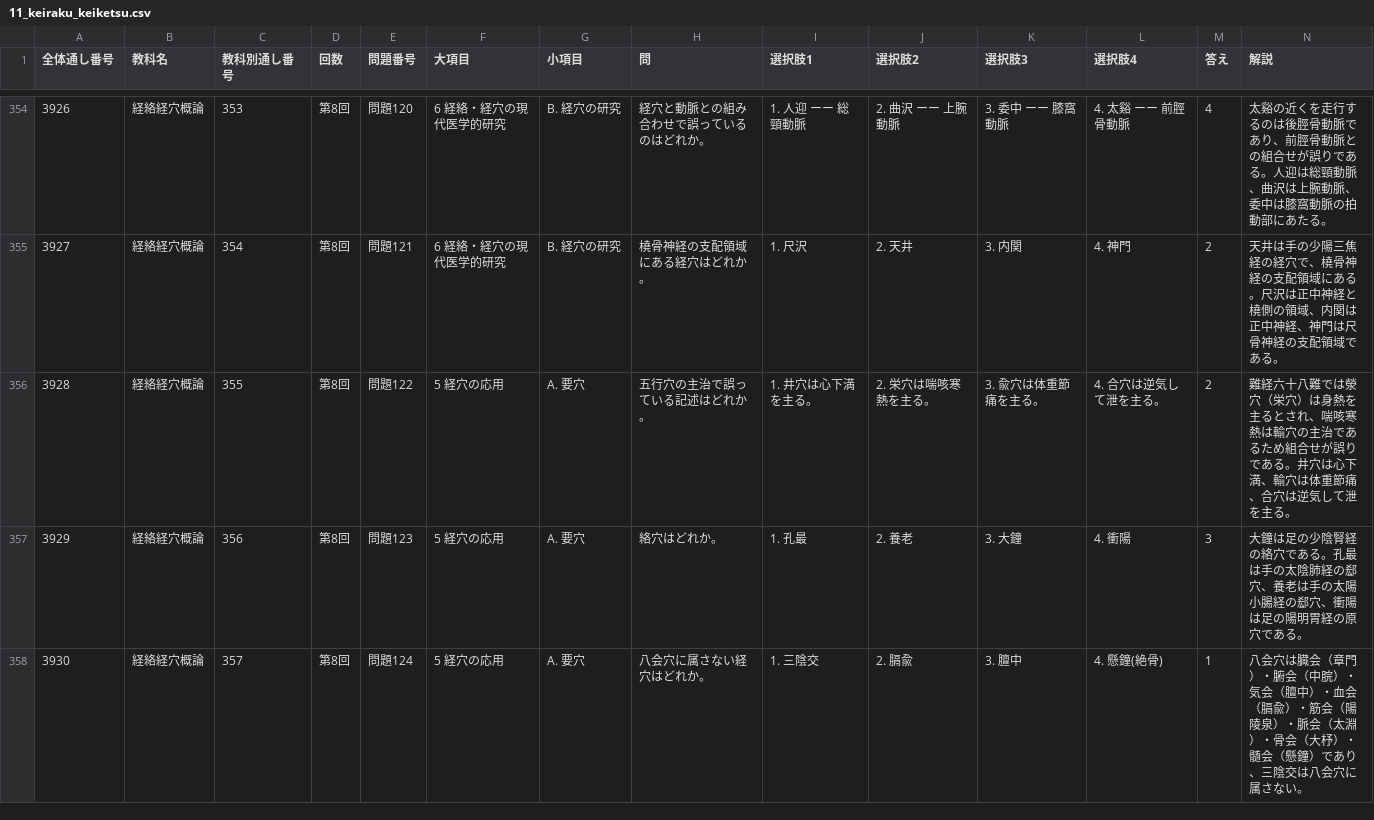
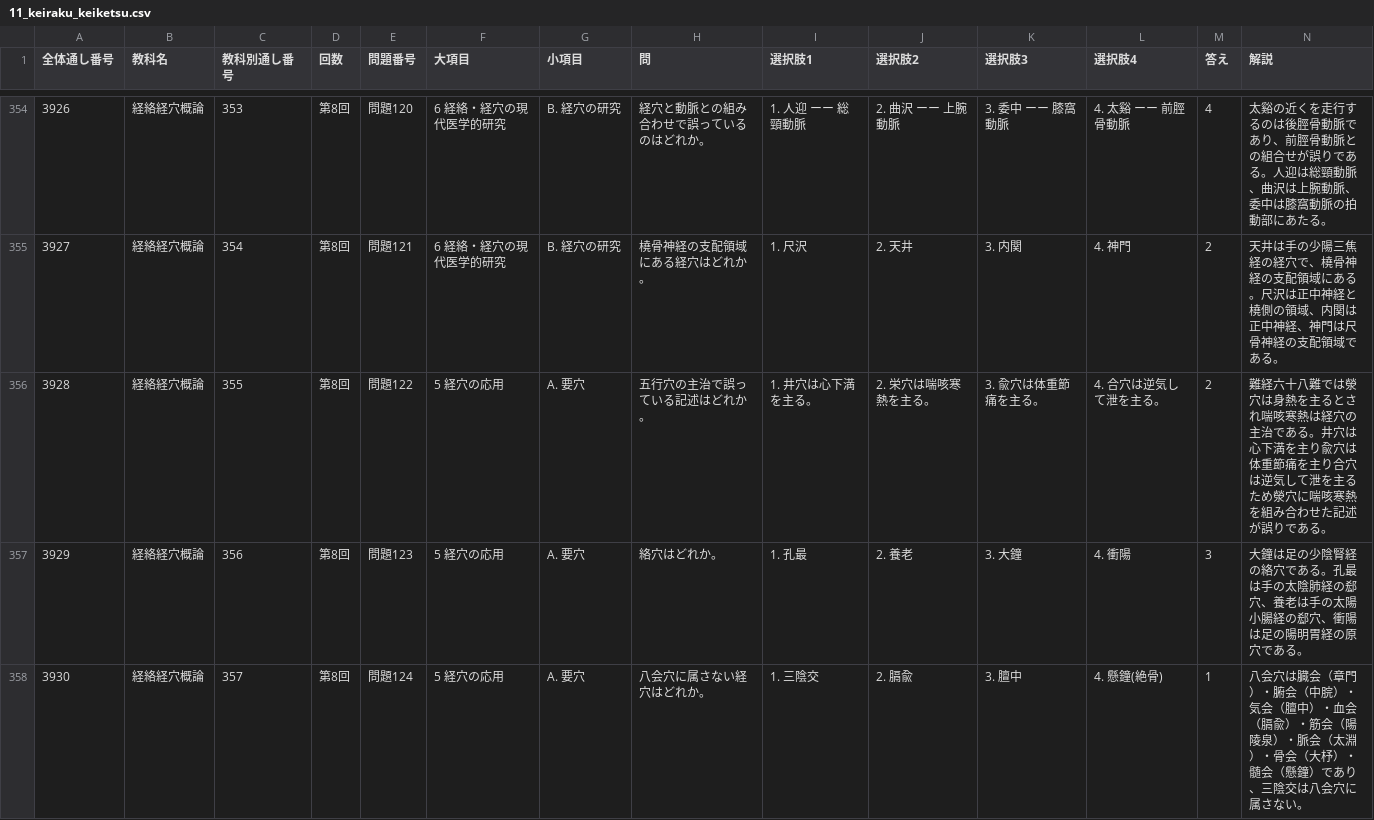
Before and after one commit to kaoman0079-ops/shinkyu_kokusitest, a CSV file: Csv/11_keiraku_keiketsu.csv, drawn as a sheet; only a part is shown, gaps mark what is left out.

```diff
--- a/Csv/11_keiraku_keiketsu.csv
+++ b/Csv/11_keiraku_keiketsu.csv
@@ -355,3 +355,3 @@
 3927,経絡経穴概論,354,第8回,問題121,6 経絡・経穴の現代医学的研究,B. 経穴の研究,橈骨神経の支配領域にある経穴はどれか。,1. 尺沢,2. 天井,3. 内関,4. 神門,2,天井は手の少陽三焦経の経穴で、橈骨神経の支配領域にある。尺沢は正中神経と橈側の領域、内関は正中神経、神門は尺骨神経の支配領域である。
-3928,経絡経穴概論,355,第8回,問題122,5 経穴の応用,A. 要穴,五行穴の主治で誤っている記述はどれか。,1. 井穴は心下満を主る。,2. 栄穴は喘咳寒熱を主る。,3. 兪穴は体重節痛を主る。,4. 合穴は逆気して泄を主る。,2,難経六十八難では滎穴（栄穴）は身熱を主るとされ、喘咳寒熱は輸穴の主治であるため組合せが誤りである。井穴は心下満、輸穴は体重節痛、合穴は逆気して泄を主る。
+3928,経絡経穴概論,355,第8回,問題122,5 経穴の応用,A. 要穴,五行穴の主治で誤っている記述はどれか。,1. 井穴は心下満を主る。,2. 栄穴は喘咳寒熱を主る。,3. 兪穴は体重節痛を主る。,4. 合穴は逆気して泄を主る。,2,難経六十八難では滎穴は身熱を主るとされ喘咳寒熱は経穴の主治である。井穴は心下満を主り兪穴は体重節痛を主り合穴は逆気して泄を主るため滎穴に喘咳寒熱を組み合わせた記述が誤りである。
 3929,経絡経穴概論,356,第8回,問題123,5 経穴の応用,A. 要穴,絡穴はどれか。,1. 孔最,2. 養老,3. 大鐘,4. 衝陽,3,大鐘は足の少陰腎経の絡穴である。孔最は手の太陰肺経の郄穴、養老は手の太陽小腸経の郄穴、衝陽は足の陽明胃経の原穴である。
```
Also changed, not shown: Csv/02_eisei.csv, 2 other files.
